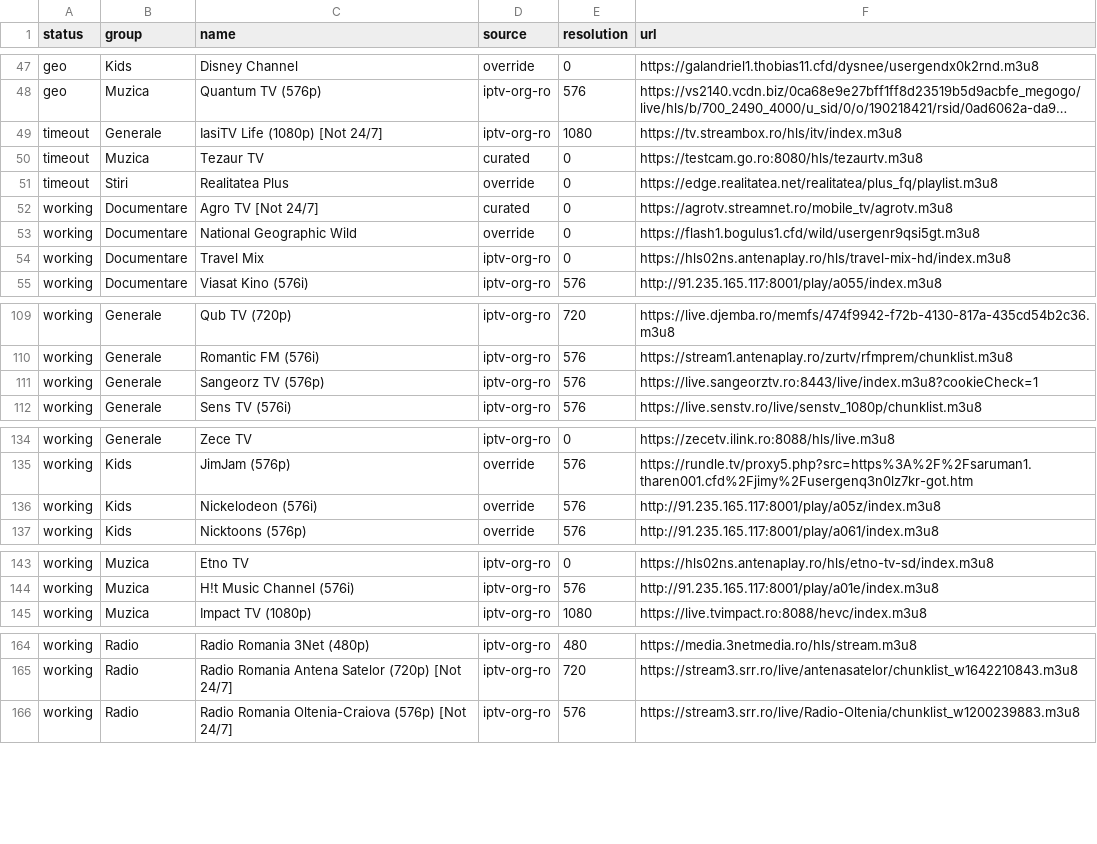
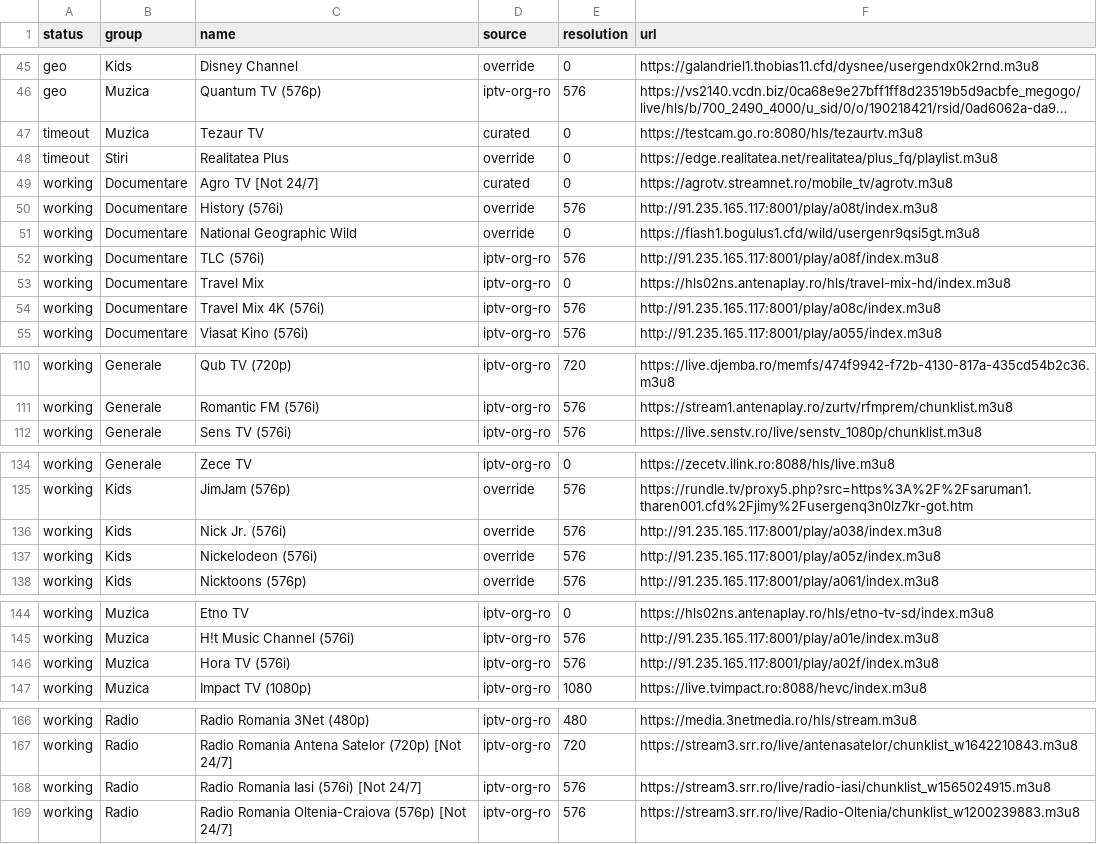
Before and after one commit to carloclim/romania-iptv-list, a CSV file: dist/status.csv, drawn as a sheet; only a part is shown, gaps mark what is left out; long unchanged cells end in …; removed rows and columns are numbered as before the commit, all else as after; the diff covers the shown part only; the diff names each change by its address in the sheet, - before the commit and + after, or states it on an @@ line.

```diff
--- a/dist/status.csv
+++ b/dist/status.csv
-row 49: timeout | Generale | IasiTV Life (1080p) [Not 24/7] | iptv-org-ro | 1080 | https://tv.streambox.ro/hls/itv/index.m3u8
+row 50: working | Documentare | History (576i) | override | 576 | http://91.235.165.117:8001/play/a08t/index.m3u8
+row 52: working | Documentare | TLC (576i) | iptv-org-ro | 576 | http://91.235.165.117:8001/play/a08f/index.m3u8
+row 54: working | Documentare | Travel Mix 4K (576i) | iptv-org-ro | 576 | http://91.235.165.117:8001/play/a08c/index.m3u8
-row 111: working | Generale | Sangeorz TV (576p) | iptv-org-ro | 576 | https://live.sangeorztv.ro:8443/live/index.m3u8?cookieCheck=1
+row 136: working | Kids | Nick Jr. (576i) | override | 576 | http://91.235.165.117:8001/play/a038/index.m3u8
+row 146: working | Muzica | Hora TV (576i) | iptv-org-ro | 576 | http://91.235.165.117:8001/play/a02f/index.m3u8
+row 168: working | Radio | Radio Romania Iasi (576i) [Not 24/7] | iptv-org-ro | 576 | https://stream3.srr.ro/live/radio-iasi/chunklist_w1565024915.m3u8
```
Also changed, not shown: 5 added rows, 5 removed rows and 3 edited cells elsewhere in this file, 12 other files.
